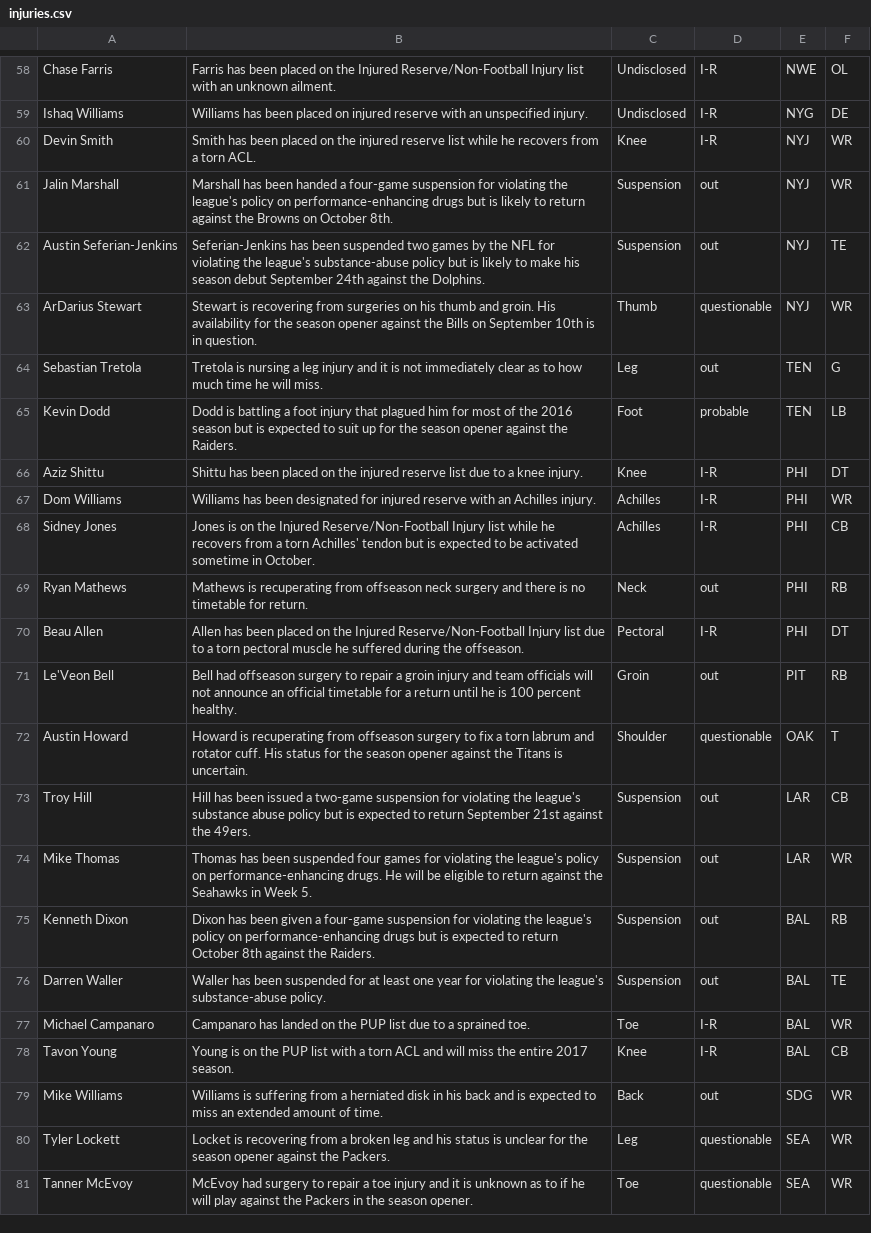
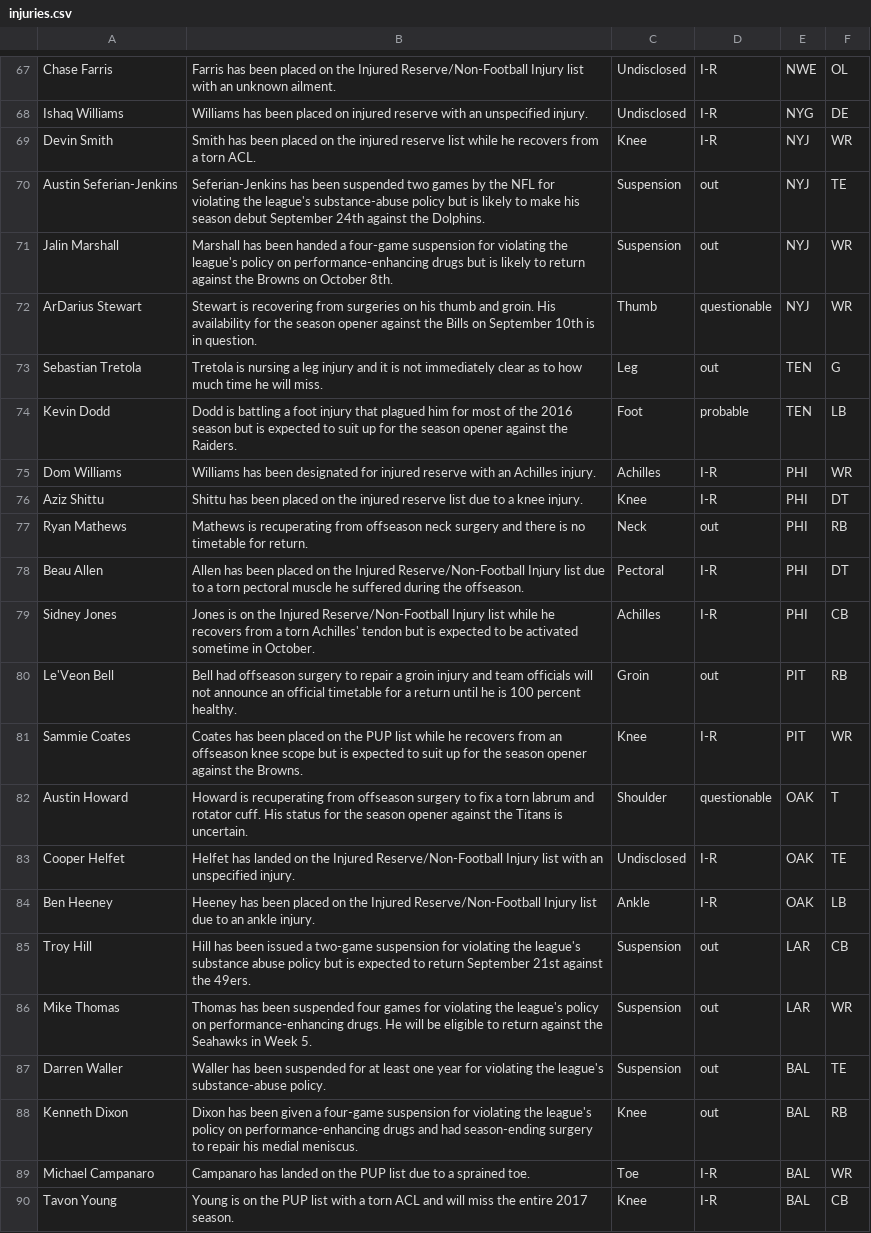
Before and after one commit to joshbegley/NFL-injuries, a CSV file: injuries.csv, drawn as a sheet; only a part is shown, gaps mark what is left out; the shorter side is filled out with more unchanged rows; the diff covers the shown part only.

```diff
--- a/injuries.csv
+++ b/injuries.csv
@@ -60,4 +69,4 @@ Ishaq Williams,Williams has been placed on injured reserve with an unspecified i
 Devin Smith,Smith has been placed on the injured reserve list while he recovers from a torn ACL.,Knee,I-R,NYJ,WR
+Austin Seferian-Jenkins,Seferian-Jenkins has been suspended two games by the NFL for violating the league's substance-abuse policy but is likely to make his season debut September 24th against the Dolphins.,Suspension,out,NYJ,TE
 Jalin Marshall,Marshall has been handed a four-game suspension for violating the league's policy on performance-enhancing drugs but is likely to return against the Browns on October 8th.,Suspension,out,NYJ,WR
-Austin Seferian-Jenkins,Seferian-Jenkins has been suspended two games by the NFL for violating the league's substance-abuse policy but is likely to make his season debut September 24th against the Dolphins.,Suspension,out,NYJ,TE
 ArDarius Stewart,Stewart is recovering from surgeries on his thumb and groin. His availability for the season opener against the Bills on September 10th is in question.,Thumb,questionable,NYJ,WR
@@ -65,13 +74,16 @@ Sebastian Tretola,Tretola is nursing a leg injury and it is not immediately clea
 Kevin Dodd,Dodd is battling a foot injury that plagued him for most of the 2016 season but is expected to suit up for the season opener against the Raiders.,Foot,probable,TEN,LB
+Dom Williams,Williams has been designated for injured reserve with an Achilles injury.,Achilles,I-R,PHI,WR
 Aziz Shittu,Shittu has been placed on the injured reserve list due to a knee injury.,Knee,I-R,PHI,DT
-Dom Williams,Williams has been designated for injured reserve with an Achilles injury.,Achilles,I-R,PHI,WR
-Sidney Jones,Jones is on the Injured Reserve/Non-Football Injury list while he recovers from a torn Achilles' tendon but is expected to be activated sometime in October.,Achilles,I-R,PHI,CB
 Ryan Mathews,Mathews is recuperating from offseason neck surgery and there is no timetable for return.,Neck,out,PHI,RB
 Beau Allen,Allen has been placed on the Injured Reserve/Non-Football Injury list due to a torn pectoral muscle he suffered during the offseason.,Pectoral,I-R,PHI,DT
+Sidney Jones,Jones is on the Injured Reserve/Non-Football Injury list while he recovers from a torn Achilles' tendon but is expected to be activated sometime in October.,Achilles,I-R,PHI,CB
 Le'Veon Bell,Bell had offseason surgery to repair a groin injury and team officials will not announce an official timetable for a return until he is 100 percent healthy.,Groin,out,PIT,RB
+Sammie Coates,Coates has been placed on the PUP list while he recovers from an offseason knee scope but is expected to suit up for the season opener against the Browns.,Knee,I-R,PIT,WR
 Austin Howard,Howard is recuperating from offseason surgery to fix a torn labrum and rotator cuff. His status for the season opener against the Titans is uncertain.,Shoulder,questionable,OAK,T
+Cooper Helfet,Helfet has landed on the Injured Reserve/Non-Football Injury list with an unspecified injury.,Undisclosed,I-R,OAK,TE
+Ben Heeney,Heeney has been placed on the Injured Reserve/Non-Football Injury list due to an ankle injury.,Ankle,I-R,OAK,LB
 Troy Hill,Hill has been issued a two-game suspension for violating the league's substance abuse policy but is expected to return September 21st against the 49ers.,Suspension,out,LAR,CB
 Mike Thomas,Thomas has been suspended four games for violating the league's policy on performance-enhancing drugs. He will be eligible to return against the Seahawks in Week 5.,Suspension,out,LAR,WR
-Kenneth Dixon,Dixon has been given a four-game suspension for violating the league's policy on performance-enhancing drugs but is expected to return October 8th against the Raiders.,Suspension,out,BAL,RB
 Darren Waller,Waller has been suspended for at least one year for violating the league's substance-abuse policy.,Suspension,out,BAL,TE
+Kenneth Dixon,Dixon has been given a four-game suspension for violating the league's policy on performance-enhancing drugs and had season-ending surgery to repair his medial meniscus.,Knee,out,BAL,RB
 Michael Campanaro,Campanaro has landed on the PUP list due to a sprained toe.,Toe,I-R,BAL,WR
```
Also changed, not shown: 11 added rows, 2 removed rows, 4 moved rows and 8 edited cells elsewhere in this file.
